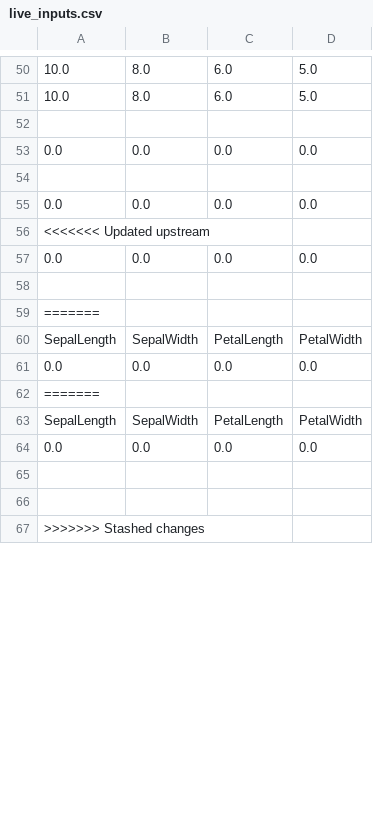
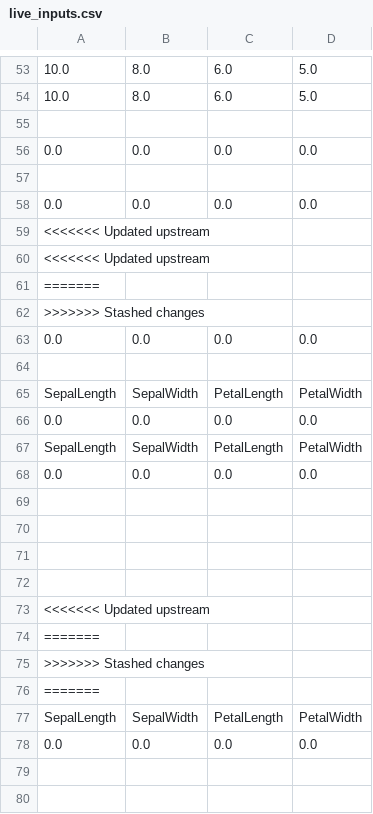
Before and after one commit to MyMLOpsProjects/20_Model_CI-CD_using_Render_DataInference, a CSV file: live_inputs.csv, drawn as a sheet; only a part is shown, gaps mark what is left out; the shorter side is filled out with more unchanged rows; the diff covers the shown part only; the diff names each change by its address in the sheet, - before the commit and + after, or states it on an @@ line.

```diff
--- a/live_inputs.csv
+++ b/live_inputs.csv
+row 60: <<<<<<< Updated upstream
+row 61: =======
+row 62: >>>>>>> Stashed changes
@@ row 59 moved to row 5: ======= @@
+row 67: SepalLength | SepalWidth | PetalLength | PetalWidth
+row 68: 0.0 | 0.0 | 0.0 | 0.0
+row 69: (empty)
+row 70: (empty)
+row 71: (empty)
+row 72: (empty)
+row 73: <<<<<<< Updated upstream
+row 74: =======
+row 75: >>>>>>> Stashed changes
```
Also changed, not shown: 5 added rows, 1 moved row and 4 edited cells elsewhere in this file.
